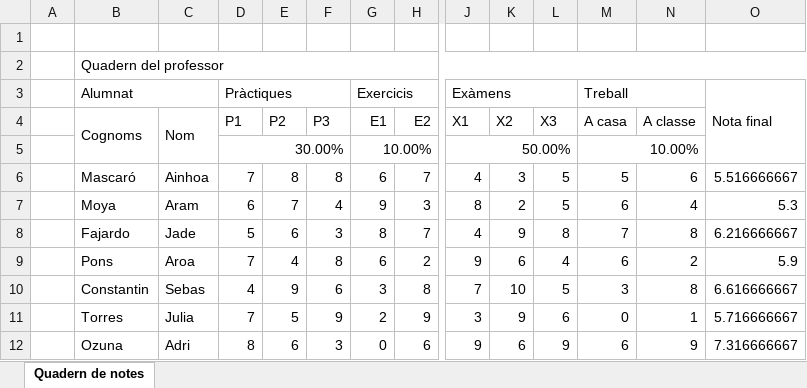
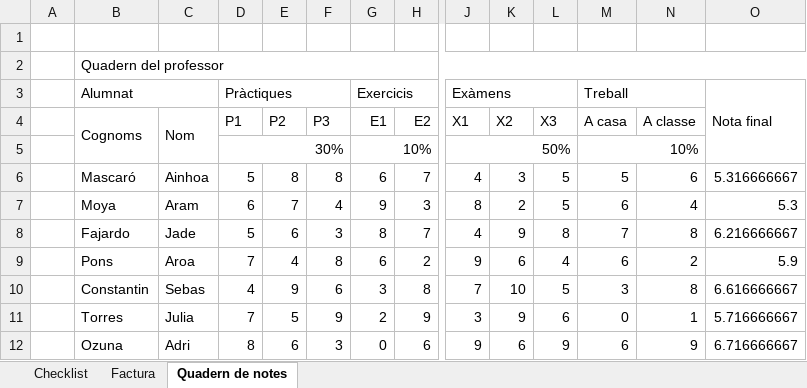
Before and after one commit to aainhoaa/UD3.FC, an Excel workbook: Ex.2/Quadern de notes.xlsx, sheet Quadern de notes, drawn as a sheet; only a part is shown, gaps mark what is left out; values as stored, in another font and other column widths than the file's, no cell formats; removed rows and columns are numbered as before the commit, all else as after; rows hold the shown columns only; the diff names each change by its address in the sheet, - before the commit and + after, or states it on an @@ line.

```diff
--- a/Ex.2/Quadern de notes.xlsx (sheet Quadern de notes)
+++ b/Ex.2/Quadern de notes.xlsx (sheet Quadern de notes)
+sheet tab: Checklist
+sheet tab: Factura
-row 5:  |  |  | 30.00% |  |  | 10.00% |  | 50.00% |  |  | 10.00%
+row 5:  |  |  | 30% |  |  | 10% |  | 50% |  |  | 10%
-D6 (P1): 7
+D6 (P1): 5
-O6: 5.516666667
+O6: 5.316666667
-O12: 7.316666667
+O12: 6.716666667
```
Also changed, not shown: cell formats, Ex.2/Checklist.xlsx, Ex.2/Factura.xlsx, 3 other files.
